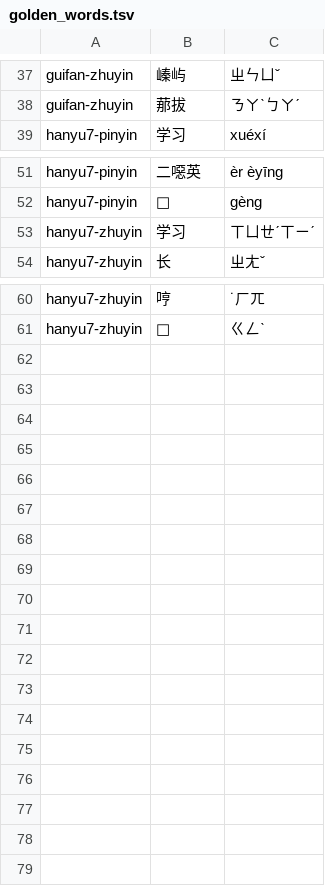
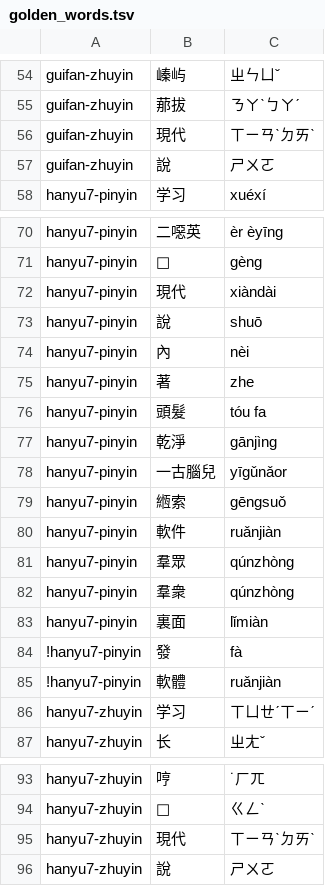
Before and after one commit to Fighter1/mdx-yomitan, a TSV file: data/golden_words.tsv, drawn as a sheet; only a part is shown, gaps mark what is left out; the diff covers the shown part only; the diff names each change by its address in the sheet, - before the commit and + after, or states it on an @@ line.

```diff
--- a/data/golden_words.tsv
+++ b/data/golden_words.tsv
+row 56: guifan-zhuyin | 現代 | ㄒㄧㄢˋㄉㄞˋ
+row 57: guifan-zhuyin | 說 | ㄕㄨㄛ
+row 72: hanyu7-pinyin | 現代 | xiàndài
+row 73: hanyu7-pinyin | 說 | shuō
+row 74: hanyu7-pinyin | 內 | nèi
+row 75: hanyu7-pinyin | 著 | zhe
+row 76: hanyu7-pinyin | 頭髮 | tóu fa
+row 77: hanyu7-pinyin | 乾淨 | gānjìng
+row 78: hanyu7-pinyin | 一古腦兒 | yīgǔnǎor
+row 79: hanyu7-pinyin | 緪索 | gēngsuǒ
+row 80: hanyu7-pinyin | 軟件 | ruǎnjiàn
+row 81: hanyu7-pinyin | 羣眾 | qúnzhòng
+row 82: hanyu7-pinyin | 羣衆 | qúnzhòng
+row 83: hanyu7-pinyin | 裏面 | lǐmiàn
+row 84: !hanyu7-pinyin | 發 | fà
+row 85: !hanyu7-pinyin | 軟體 | ruǎnjiàn
+row 95: hanyu7-zhuyin | 現代 | ㄒㄧㄢˋㄉㄞˋ
+row 96: hanyu7-zhuyin | 說 | ㄕㄨㄛ
```
Also changed, not shown: 17 added rows elsewhere in this file, 8 other files.
